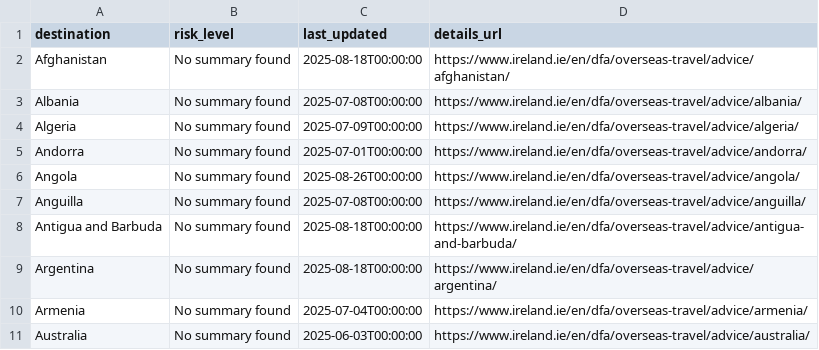
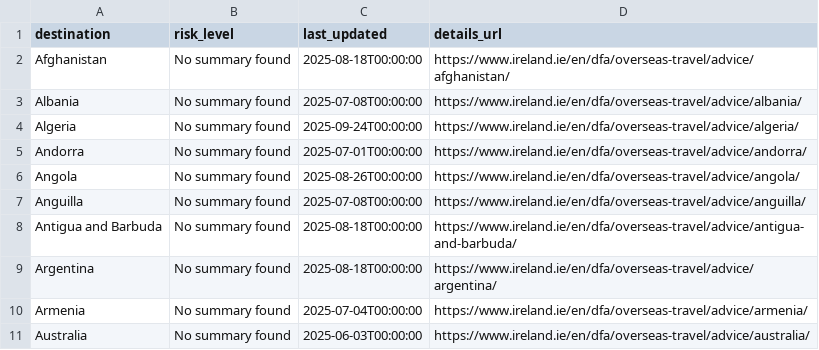
Before and after one commit to marcolussetti/travel-advisories, a CSV file: ireland_summary.csv, drawn as a sheet; only a part is shown.

```diff
--- a/ireland_summary.csv
+++ b/ireland_summary.csv
@@ -3,3 +3,3 @@ Afghanistan,No summary found,2025-08-18T00:00:00,https://www.ireland.ie/en/dfa/o
 Albania,No summary found,2025-07-08T00:00:00,https://www.ireland.ie/en/dfa/overseas-travel/advice/albania/
-Algeria,No summary found,2025-07-09T00:00:00,https://www.ireland.ie/en/dfa/overseas-travel/advice/algeria/
+Algeria,No summary found,2025-09-24T00:00:00,https://www.ireland.ie/en/dfa/overseas-travel/advice/algeria/
 Andorra,No summary found,2025-07-01T00:00:00,https://www.ireland.ie/en/dfa/overseas-travel/advice/andorra/
```
Also changed, not shown: 3 other files.
